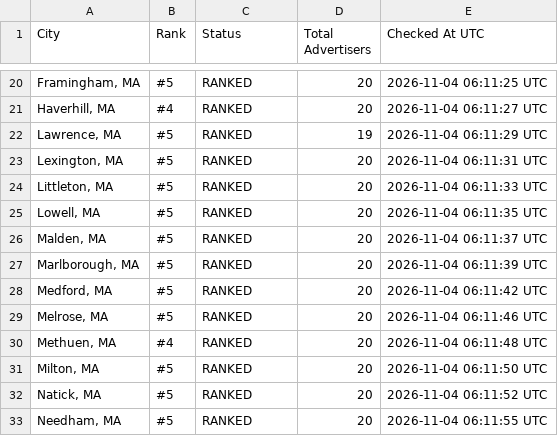
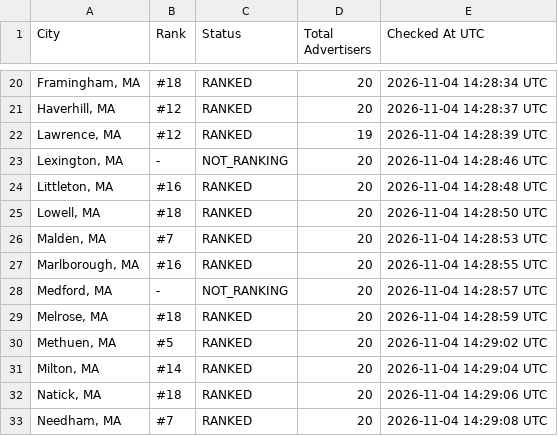
Before and after one commit to yasin-ads/apex-lsa-dashboard, a CSV file: data/lsa_ranking_results.csv, drawn as a sheet; only a part is shown, gaps mark what is left out; the diff covers the shown part only.

```diff
--- a/data/lsa_ranking_results.csv
+++ b/data/lsa_ranking_results.csv
@@ -20,14 +20,14 @@
-"Framingham, MA",#5,RANKED,20,2026-11-04 06:11:25 UTC
-"Haverhill, MA",#4,RANKED,20,2026-11-04 06:11:27 UTC
-"Lawrence, MA",#5,RANKED,19,2026-11-04 06:11:29 UTC
-"Lexington, MA",#5,RANKED,20,2026-11-04 06:11:31 UTC
-"Littleton, MA",#5,RANKED,20,2026-11-04 06:11:33 UTC
-"Lowell, MA",#5,RANKED,20,2026-11-04 06:11:35 UTC
-"Malden, MA",#5,RANKED,20,2026-11-04 06:11:37 UTC
-"Marlborough, MA",#5,RANKED,20,2026-11-04 06:11:39 UTC
-"Medford, MA",#5,RANKED,20,2026-11-04 06:11:42 UTC
-"Melrose, MA",#5,RANKED,20,2026-11-04 06:11:46 UTC
-"Methuen, MA",#4,RANKED,20,2026-11-04 06:11:48 UTC
-"Milton, MA",#5,RANKED,20,2026-11-04 06:11:50 UTC
-"Natick, MA",#5,RANKED,20,2026-11-04 06:11:52 UTC
-"Needham, MA",#5,RANKED,20,2026-11-04 06:11:55 UTC
+"Framingham, MA",#18,RANKED,20,2026-11-04 14:28:34 UTC
+"Haverhill, MA",#12,RANKED,20,2026-11-04 14:28:37 UTC
+"Lawrence, MA",#12,RANKED,19,2026-11-04 14:28:39 UTC
+"Lexington, MA",-,NOT_RANKING,20,2026-11-04 14:28:46 UTC
+"Littleton, MA",#16,RANKED,20,2026-11-04 14:28:48 UTC
+"Lowell, MA",#18,RANKED,20,2026-11-04 14:28:50 UTC
+"Malden, MA",#7,RANKED,20,2026-11-04 14:28:53 UTC
+"Marlborough, MA",#16,RANKED,20,2026-11-04 14:28:55 UTC
+"Medford, MA",-,NOT_RANKING,20,2026-11-04 14:28:57 UTC
+"Melrose, MA",#18,RANKED,20,2026-11-04 14:28:59 UTC
+"Methuen, MA",#5,RANKED,20,2026-11-04 14:29:02 UTC
+"Milton, MA",#14,RANKED,20,2026-11-04 14:29:04 UTC
+"Natick, MA",#18,RANKED,20,2026-11-04 14:29:06 UTC
+"Needham, MA",#7,RANKED,20,2026-11-04 14:29:08 UTC
```
Also changed, not shown: 83 edited cells elsewhere in this file, 2 other files.
